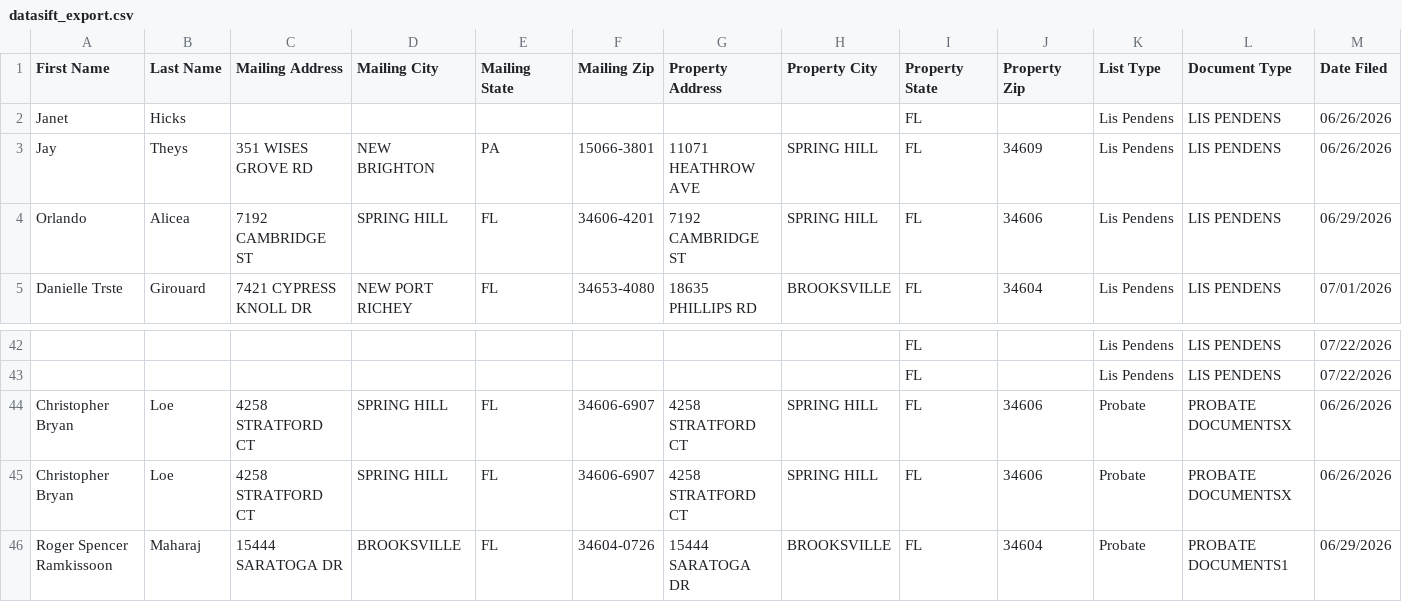
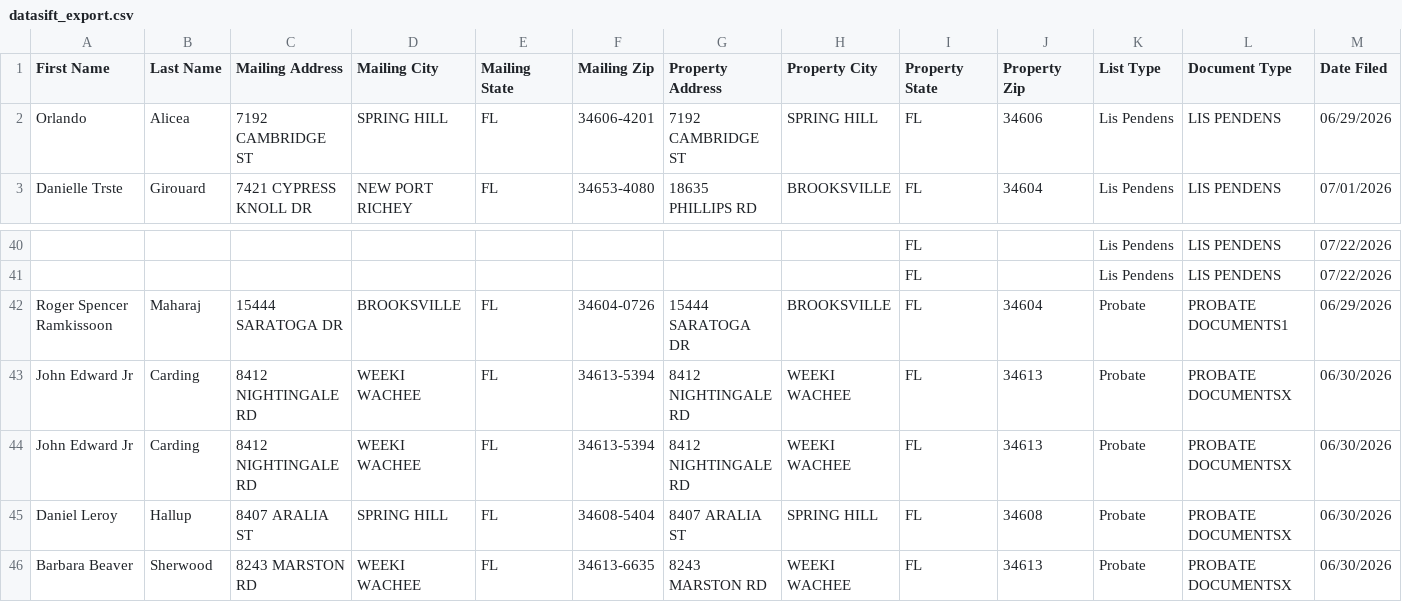
Before and after one commit to davidgunz13/hernando-lead-scraper, a CSV file: dashboard/datasift_export.csv, drawn as a sheet; only a part is shown, gaps mark what is left out; the shorter side is filled out with more unchanged rows; rows hold the shown columns only; the diff names each change by its address in the sheet, - before the commit and + after, or states it on an @@ line.

```diff
--- a/dashboard/datasift_export.csv
+++ b/dashboard/datasift_export.csv
-row 2: Janet | Hicks |  |  |  |  |  |  | FL |  | Lis Pendens | LIS PENDENS | 06/26/2026
-row 3: Jay | Theys | 351 WISES GROVE RD | NEW BRIGHTON | PA | 15066-3801 | 11071 HEATHROW AVE | SPRING HILL | FL | 34609 | Lis Pendens | LIS PENDENS | 06/26/2026
-row 44: Christopher Bryan | Loe | 4258 STRATFORD CT | SPRING HILL | FL | 34606-6907 | 4258 STRATFORD CT | SPRING HILL | FL | 34606 | Probate | PROBATE DOCUMENTSX | 06/26/2026
-row 45: Christopher Bryan | Loe | 4258 STRATFORD CT | SPRING HILL | FL | 34606-6907 | 4258 STRATFORD CT | SPRING HILL | FL | 34606 | Probate | PROBATE DOCUMENTSX | 06/26/2026
```
Also changed, not shown: data/datasift_export.csv, 2 other files.
